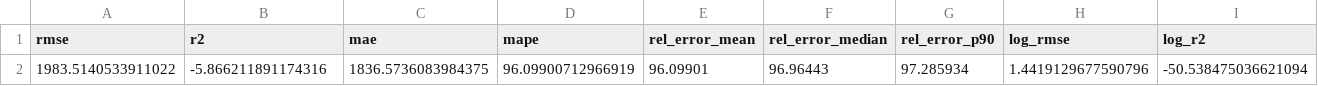
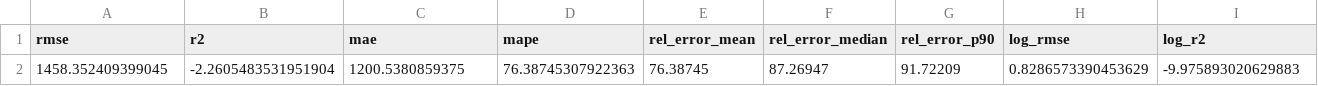
Before and after one commit to rexsannaa/solder_fatigue_prediction, a CSV file: outputs/hybrid_model/evaluation/metrics.csv, drawn as a sheet; only a part is shown; removed rows and columns are numbered as before the commit, all else as after; rows hold the shown columns only; the diff names each change by its address in the sheet, - before the commit and + after, or states it on an @@ line.

```diff
--- a/outputs/hybrid_model/evaluation/metrics.csv
+++ b/outputs/hybrid_model/evaluation/metrics.csv
-row 2: 1983.5140533911022 | -5.866211891174316 | 1836.5736083984375 | 96.09900712966919 | 96.09901 | 96.96443 | 97.285934 | 1.4419129677590796 | -50.538475036621094
+row 2: 1458.352409399045 | -2.2605483531951904 | 1200.5380859375 | 76.38745307922363 | 76.38745 | 87.26947 | 91.72209 | 0.8286573390453629 | -9.975893020629883
```
Also changed, not shown: outputs/hybrid_model/evaluation/predictions.csv, 10 other files.
